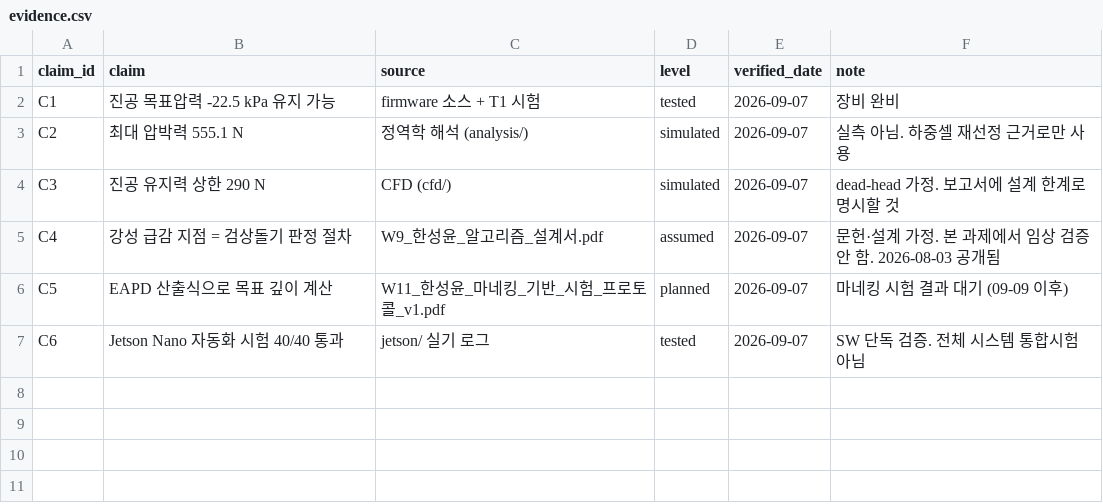
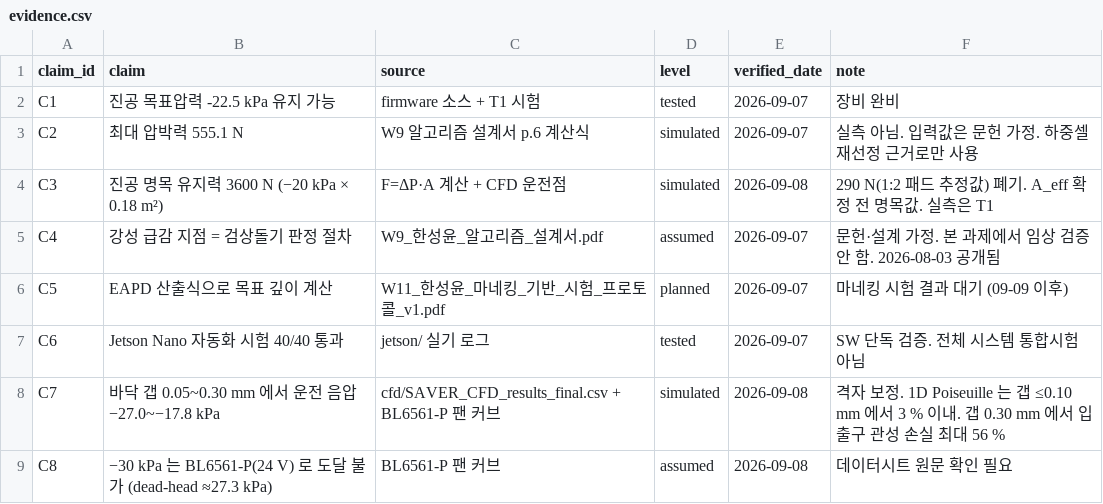
Before and after one commit to SangHyeon-Shin/SAVER, a CSV file: docs/evidence.csv, drawn as a sheet.

```diff
--- a/docs/evidence.csv
+++ b/docs/evidence.csv
@@ -2,4 +2,4 @@ claim_id,claim,source,level,verified_date,note
 C1,진공 목표압력 -22.5 kPa 유지 가능,firmware 소스 + T1 시험,tested,2026-09-07,장비 완비
-C2,최대 압박력 555.1 N,정역학 해석 (analysis/),simulated,2026-09-07,실측 아님. 하중셀 재선정 근거로만 사용
-C3,진공 유지력 상한 290 N,CFD (cfd/),simulated,2026-09-07,dead-head 가정. 보고서에 설계 한계로 명시할 것
+C2,최대 압박력 555.1 N,W9 알고리즘 설계서 p.6 계산식,simulated,2026-09-07,실측 아님. 입력값은 문헌 가정. 하중셀 재선정 근거로만 사용
+C3,진공 명목 유지력 3600 N (−20 kPa × 0.18 m²),F=ΔP·A 계산 + CFD 운전점,simulated,2026-09-08,290 N(1:2 패드 추정값) 폐기. A_eff 확정 전 명목값. 실측은 T1
 C4,강성 급감 지점 = 검상돌기 판정 절차,W9_한성윤_알고리즘_설계서.pdf,assumed,2026-09-07,문헌·설계 가정. 본 과제에서 임상 검증 안 함. 2026-08-03 공개됨
@@ -7 +7,3 @@ C5,EAPD 산출식으로 목표 깊이 계산,W11_한성윤_마네킹_기반_시
 C6,Jetson Nano 자동화 시험 40/40 통과,jetson/ 실기 로그,tested,2026-09-07,SW 단독 검증. 전체 시스템 통합시험 아님
+C7,바닥 갭 0.05~0.30 mm 에서 운전 음압 −27.0~−17.8 kPa,cfd/SAVER_CFD_results_final.csv + BL6561-P 팬 커브,simulated,2026-09-08,격자 보정. 1D Poiseuille 는 갭 ≤0.10 mm 에서 3 % 이내. 갭 0.30 mm 에서 입출구 관성 손실 최대 56 %
+C8,−30 kPa 는 BL6561-P(24 V) 로 도달 불가 (dead-head ≈27.3 kPa),BL6561-P 팬 커브,assumed,2026-09-08,데이터시트 원문 확인 필요
```
Also changed, not shown: docs/requirements.csv, 7 other files.
